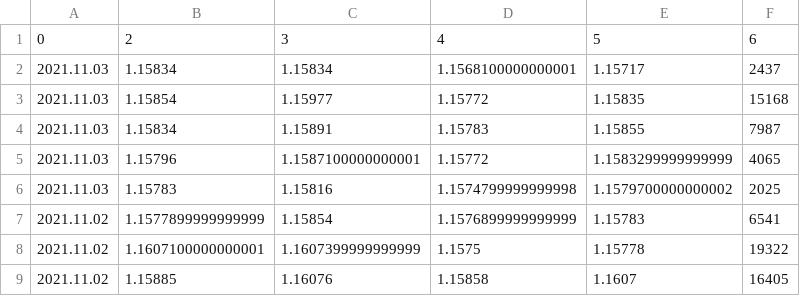
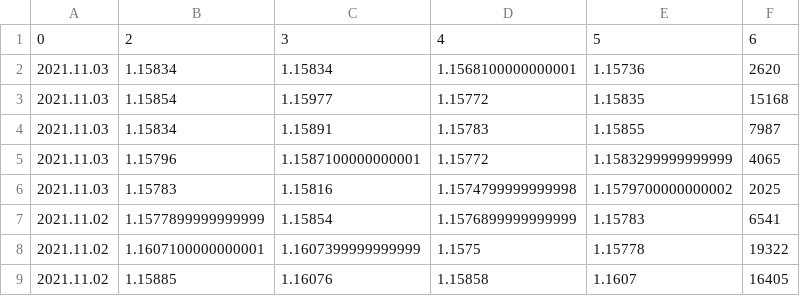
Before and after one commit to chanmoto/github.io, a CSV file: data/EURUSD.oj5k240.csv, drawn as a sheet; only a part is shown.

```diff
--- a/data/EURUSD.oj5k240.csv
+++ b/data/EURUSD.oj5k240.csv
@@ -1,3 +1,3 @@
 0,2,3,4,5,6
-2021.11.03,1.15834,1.15834,1.1568100000000001,1.15717,2437
+2021.11.03,1.15834,1.15834,1.1568100000000001,1.15736,2620
 2021.11.03,1.15854,1.15977,1.15772,1.15835,15168
```
Also changed, not shown: data/EURUSD.oj5k60.csv, data/eurusd_daily.csv.
